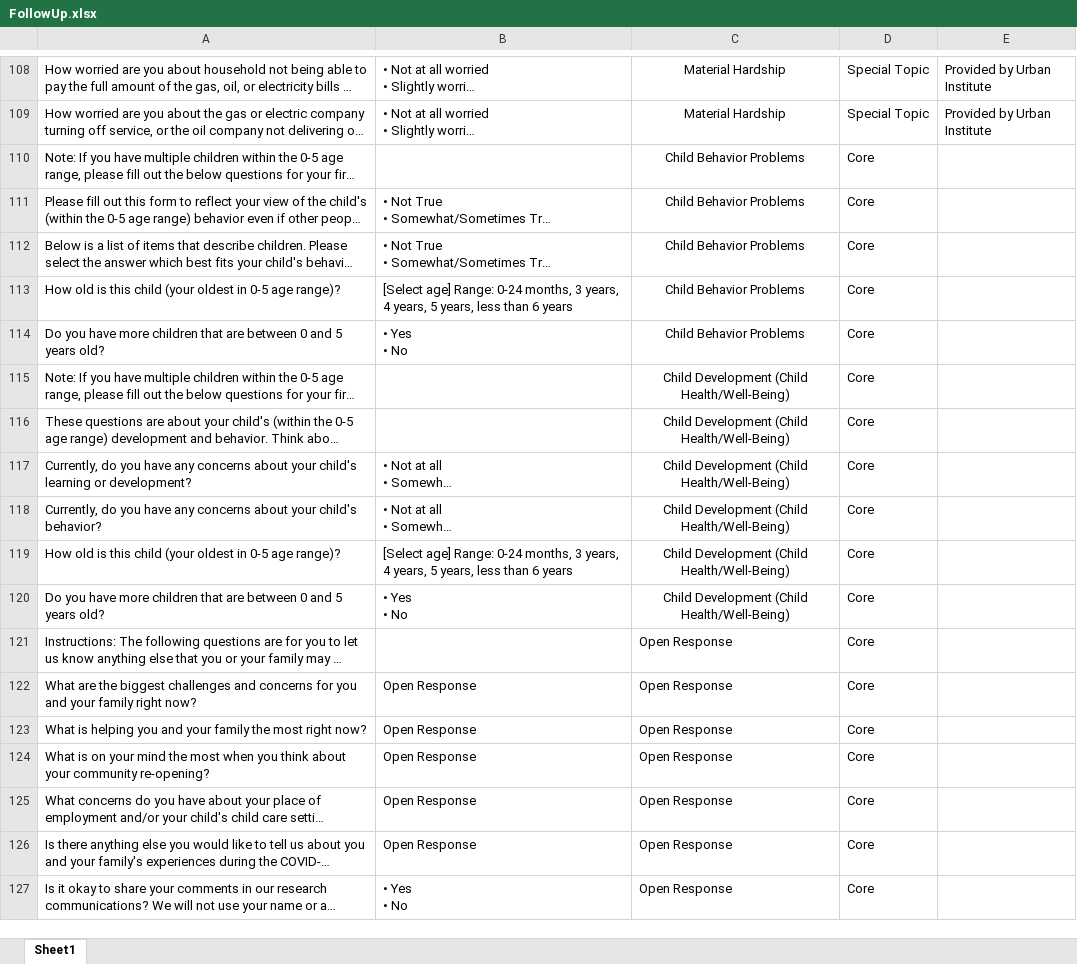
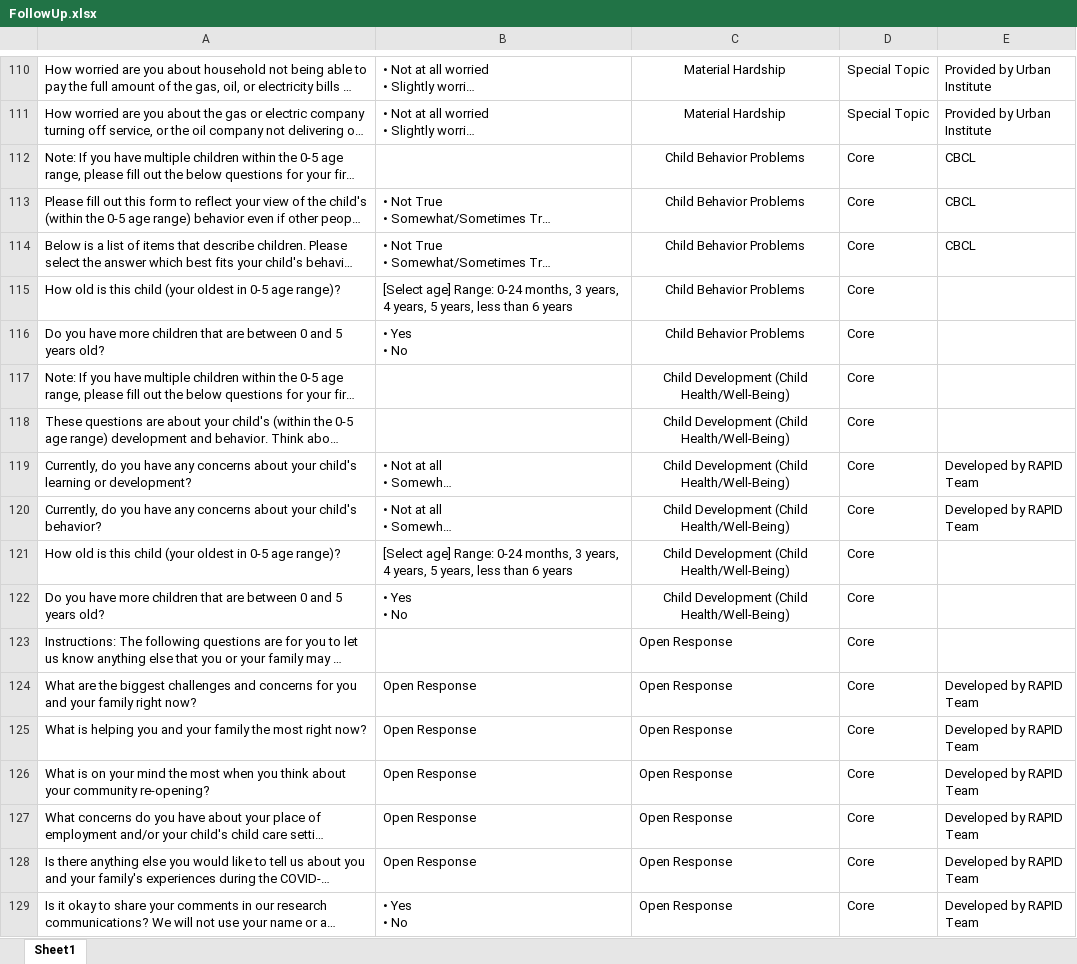
Before and after one commit to uorapid/RAPIDQB, an Excel workbook: Data/FollowUp.xlsx, sheet Sheet1, drawn as a sheet; only a part is shown, gaps mark what is left out; long unchanged cells end in …; values as stored, in another font and other column widths than the file's, no borders; addresses are those after the commit; the diff covers the shown part only; the diff names each change by its address in the sheet, - before the commit and + after, or states it on an @@ line.

```diff
--- a/Data/FollowUp.xlsx (sheet Sheet1)
+++ b/Data/FollowUp.xlsx (sheet Sheet1)
-E112:E114: (empty)
+E112:E114: CBCL
-E119:E120: (empty)
+E119:E120: Developed by RAPID Team
-E124:E129: (empty)
+E124:E129: Developed by RAPID Team
```
Also changed, not shown: 2 added rows and 36 edited cells elsewhere in this sheet, Data/Baseline.xlsx, _site/Data/Baseline.xlsx, 5 other files.
